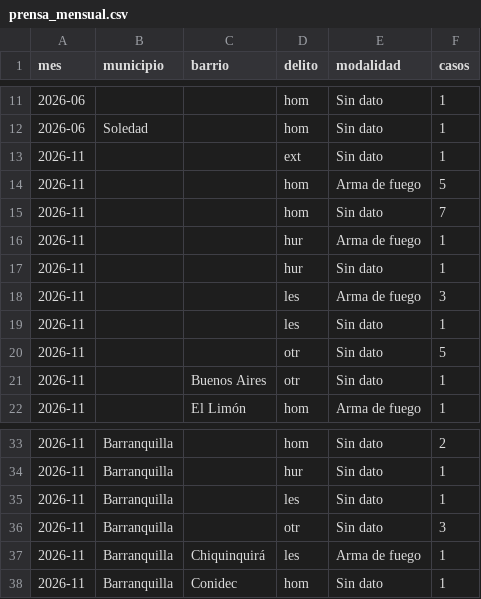
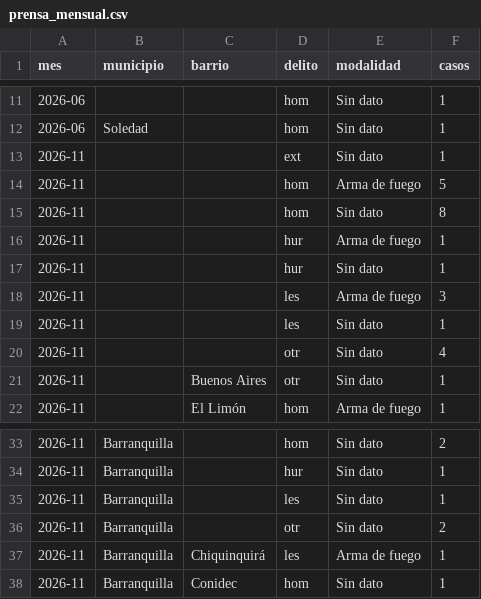
Before and after one commit to servicessigeduca-sudo/observatorio-baq, a CSV file: data/publico/prensa_mensual.csv, drawn as a sheet; only a part is shown, gaps mark what is left out.

```diff
--- a/data/publico/prensa_mensual.csv
+++ b/data/publico/prensa_mensual.csv
@@ -14,3 +14,3 @@ mes,municipio,barrio,delito,modalidad,casos
 2026-11,,,hom,Arma de fuego,5
-2026-11,,,hom,Sin dato,7
+2026-11,,,hom,Sin dato,8
 2026-11,,,hur,Arma de fuego,1
@@ -19,3 +19,3 @@ mes,municipio,barrio,delito,modalidad,casos
 2026-11,,,les,Sin dato,1
-2026-11,,,otr,Sin dato,5
+2026-11,,,otr,Sin dato,4
 2026-11,,Buenos Aires,otr,Sin dato,1
@@ -35,3 +35,3 @@ mes,municipio,barrio,delito,modalidad,casos
 2026-11,Barranquilla,,les,Sin dato,1
-2026-11,Barranquilla,,otr,Sin dato,3
+2026-11,Barranquilla,,otr,Sin dato,2
 2026-11,Barranquilla,Chiquinquirá,les,Arma de fuego,1
```
Also changed, not shown: 6 other files.
